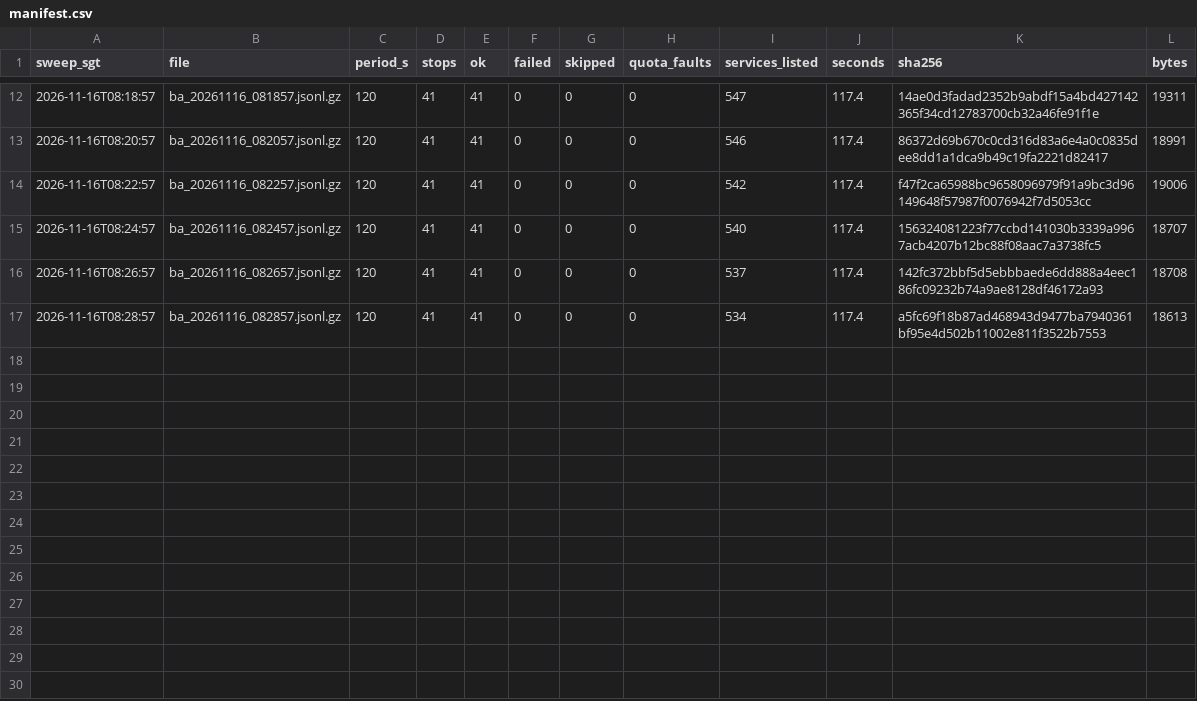
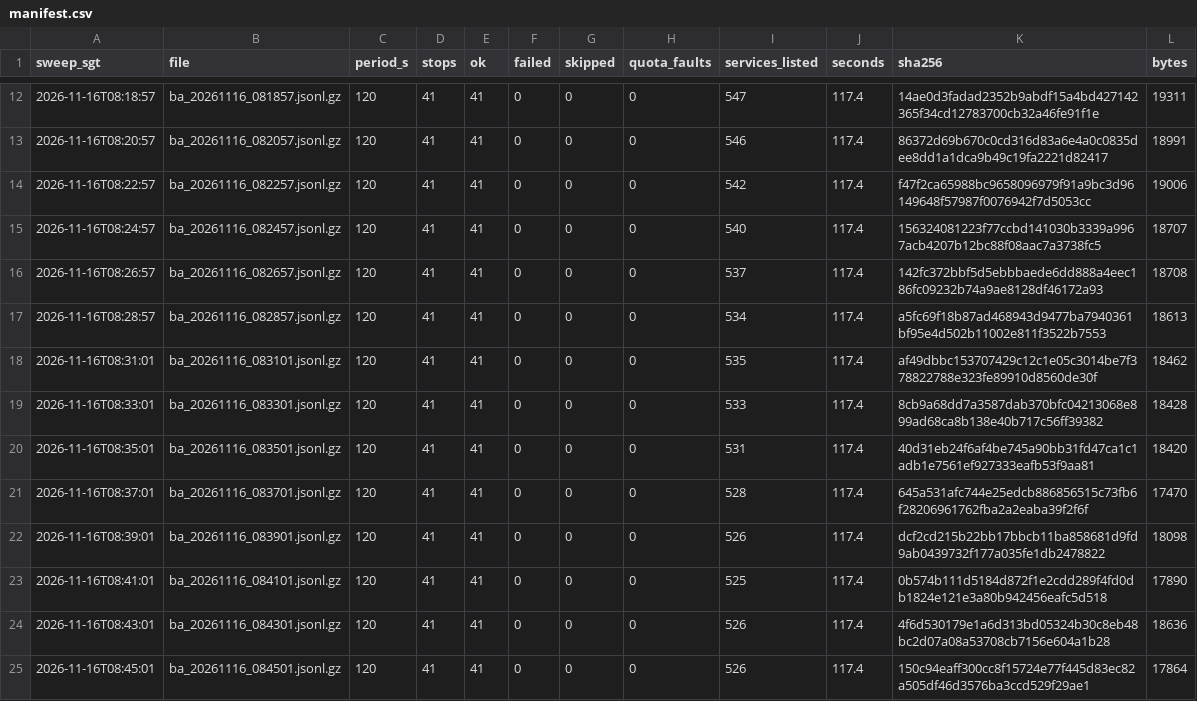
Before and after one commit to LUOaini1213/sg-bus-network-monitor, a CSV file: data/raw/busarrival/2026-11-16/manifest.csv, drawn as a sheet; only a part is shown, gaps mark what is left out; the diff names each change by its address in the sheet, - before the commit and + after, or states it on an @@ line.

```diff
--- a/data/raw/busarrival/2026-11-16/manifest.csv
+++ b/data/raw/busarrival/2026-11-16/manifest.csv
+row 18: 2026-11-16T08:31:01 | ba_20261116_083101.jsonl.gz | 120 | 41 | 41 | 0 | 0 | 0 | 535 | 117.4 | af49dbbc153707429c12c1e05c3014be7f378822788e323fe89910d8560de30f | 18462
+row 19: 2026-11-16T08:33:01 | ba_20261116_083301.jsonl.gz | 120 | 41 | 41 | 0 | 0 | 0 | 533 | 117.4 | 8cb9a68dd7a3587dab370bfc04213068e899ad68ca8b138e40b717c56ff39382 | 18428
+row 20: 2026-11-16T08:35:01 | ba_20261116_083501.jsonl.gz | 120 | 41 | 41 | 0 | 0 | 0 | 531 | 117.4 | 40d31eb24f6af4be745a90bb31fd47ca1c1adb1e7561ef927333eafb53f9aa81 | 18420
+row 21: 2026-11-16T08:37:01 | ba_20261116_083701.jsonl.gz | 120 | 41 | 41 | 0 | 0 | 0 | 528 | 117.4 | 645a531afc744e25edcb886856515c73fb6f28206961762fba2a2eaba39f2f6f | 17470
+row 22: 2026-11-16T08:39:01 | ba_20261116_083901.jsonl.gz | 120 | 41 | 41 | 0 | 0 | 0 | 526 | 117.4 | dcf2cd215b22bb17bbcb11ba858681d9fd9ab0439732f177a035fe1db2478822 | 18098
+row 23: 2026-11-16T08:41:01 | ba_20261116_084101.jsonl.gz | 120 | 41 | 41 | 0 | 0 | 0 | 525 | 117.4 | 0b574b111d5184d872f1e2cdd289f4fd0db1824e121e3a80b942456eafc5d518 | 17890
+row 24: 2026-11-16T08:43:01 | ba_20261116_084301.jsonl.gz | 120 | 41 | 41 | 0 | 0 | 0 | 526 | 117.4 | 4f6d530179e1a6d313bd05324b30c8eb48bc2d07a08a53708cb7156e604a1b28 | 18636
+row 25: 2026-11-16T08:45:01 | ba_20261116_084501.jsonl.gz | 120 | 41 | 41 | 0 | 0 | 0 | 526 | 117.4 | 150c94eaff300cc8f15724e77f445d83ec82a505df46d3576ba3ccd529f29ae1 | 17864
```
Also changed, not shown: 8 other files.
